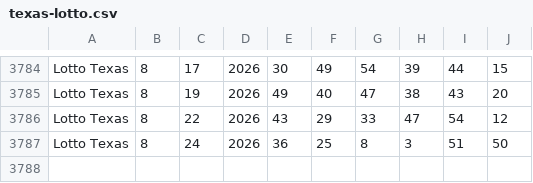
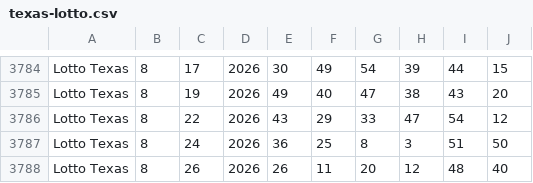
Before and after one commit to timwdavis37/texas-lotto, a CSV file: data/texas-lotto.csv, drawn as a sheet; only a part is shown, gaps mark what is left out; the diff names each change by its address in the sheet, - before the commit and + after, or states it on an @@ line.

```diff
--- a/data/texas-lotto.csv
+++ b/data/texas-lotto.csv
+row 3788: Lotto Texas | 8 | 26 | 2026 | 26 | 11 | 20 | 12 | 48 | 40
```
Also changed, not shown: 3 other files.
